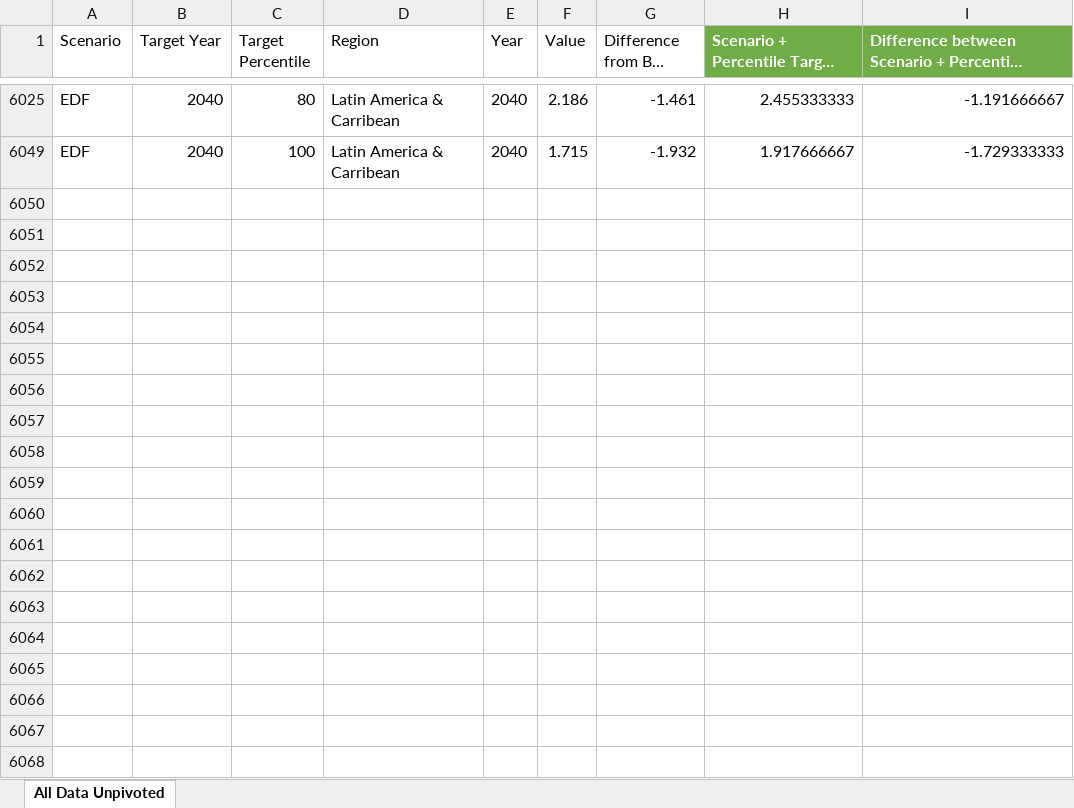
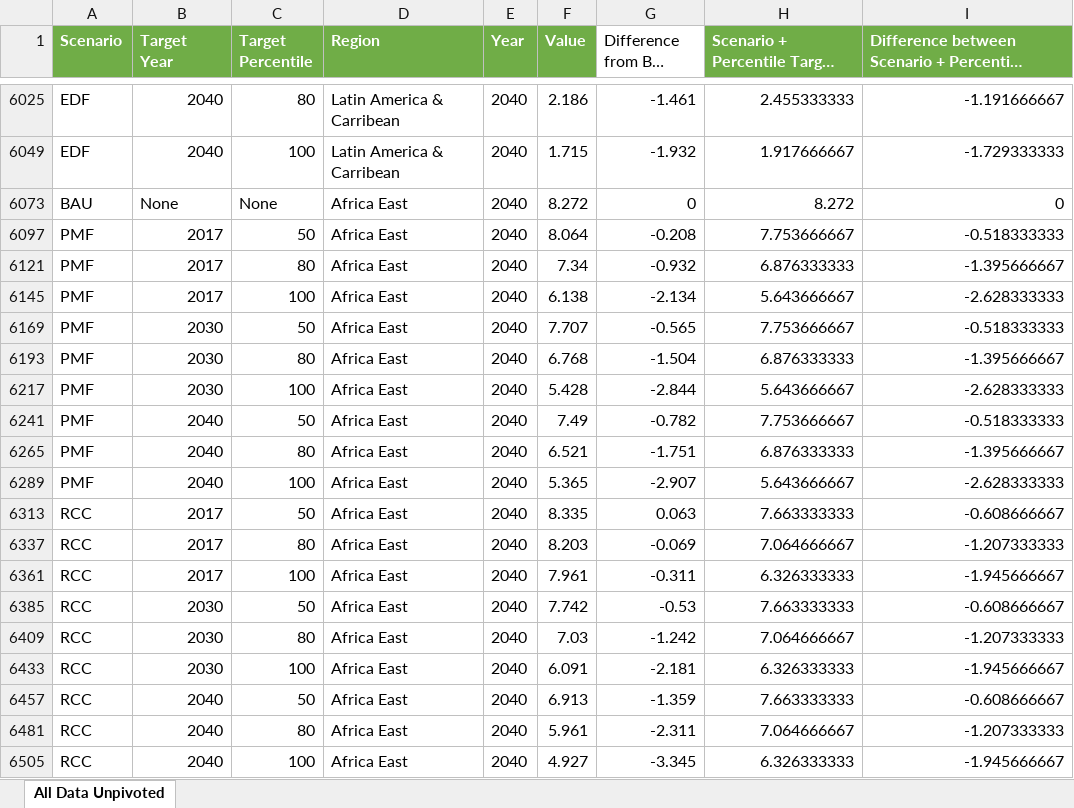
Before and after one commit to PardeeNerdy/Zero-Hunger-Visualizations, an Excel workbook: Cleaned Data/Figure 2 Data Simplified and Cleaned.xlsx, sheet All Data Unpivoted, drawn as a sheet; only a part is shown, gaps mark what is left out; long unchanged cells end in …; values as stored, in another font and other column widths than the file's, no borders; table styles not drawn; the diff covers the shown part only; the diff names each change by its address in the sheet, - before the commit and + after, or states it on an @@ line.

Commit message:
Fixed issue with missing data

```diff
--- a/Cleaned Data/Figure 2 Data Simplified and Cleaned.xlsx (sheet All Data Unpivoted)
+++ b/Cleaned Data/Figure 2 Data Simplified and Cleaned.xlsx (sheet All Data Unpivoted)
@@ A1:F1 fill: none → #70AD47, bold: off → on, text colour: black → #FFFFFF @@
+row 6073: BAU | None | None | Africa East | 2040 | 8.272 | 0 | 8.272 | 0
+row 6097: PMF | 2017 | 50 | Africa East | 2040 | 8.064 | -0.208 | 7.753666667 | -0.518333333
+row 6121: PMF | 2017 | 80 | Africa East | 2040 | 7.34 | -0.932 | 6.876333333 | -1.395666667
+row 6145: PMF | 2017 | 100 | Africa East | 2040 | 6.138 | -2.134 | 5.643666667 | -2.628333333
+row 6169: PMF | 2030 | 50 | Africa East | 2040 | 7.707 | -0.565 | 7.753666667 | -0.518333333
+row 6193: PMF | 2030 | 80 | Africa East | 2040 | 6.768 | -1.504 | 6.876333333 | -1.395666667
+row 6217: PMF | 2030 | 100 | Africa East | 2040 | 5.428 | -2.844 | 5.643666667 | -2.628333333
+row 6241: PMF | 2040 | 50 | Africa East | 2040 | 7.49 | -0.782 | 7.753666667 | -0.518333333
+row 6265: PMF | 2040 | 80 | Africa East | 2040 | 6.521 | -1.751 | 6.876333333 | -1.395666667
+row 6289: PMF | 2040 | 100 | Africa East | 2040 | 5.365 | -2.907 | 5.643666667 | -2.628333333
+row 6313: RCC | 2017 | 50 | Africa East | 2040 | 8.335 | 0.063 | 7.663333333 | -0.608666667
+row 6337: RCC | 2017 | 80 | Africa East | 2040 | 8.203 | -0.069 | 7.064666667 | -1.207333333
+row 6361: RCC | 2017 | 100 | Africa East | 2040 | 7.961 | -0.311 | 6.326333333 | -1.945666667
+row 6385: RCC | 2030 | 50 | Africa East | 2040 | 7.742 | -0.53 | 7.663333333 | -0.608666667
+row 6409: RCC | 2030 | 80 | Africa East | 2040 | 7.03 | -1.242 | 7.064666667 | -1.207333333
+row 6433: RCC | 2030 | 100 | Africa East | 2040 | 6.091 | -2.181 | 6.326333333 | -1.945666667
+row 6457: RCC | 2040 | 50 | Africa East | 2040 | 6.913 | -1.359 | 7.663333333 | -0.608666667
+row 6481: RCC | 2040 | 80 | Africa East | 2040 | 5.961 | -2.311 | 7.064666667 | -1.207333333
+row 6505: RCC | 2040 | 100 | Africa East | 2040 | 4.927 | -3.345 | 6.326333333 | -1.945666667
```
Also changed, not shown: 9 added rows elsewhere in this sheet, hidden cells, Raw Data for visualizations/Figure 2 Data With Macros.xlsm.
